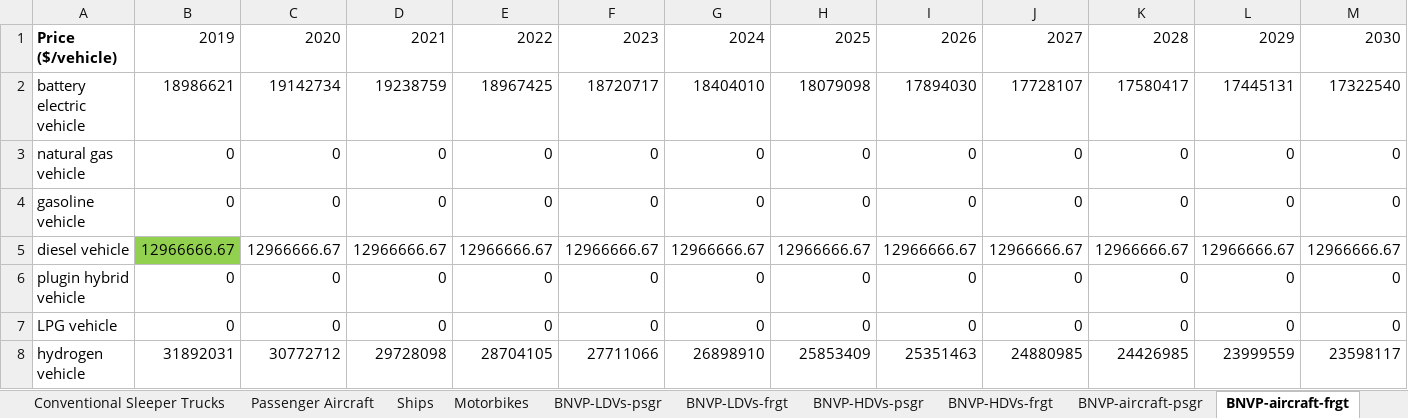
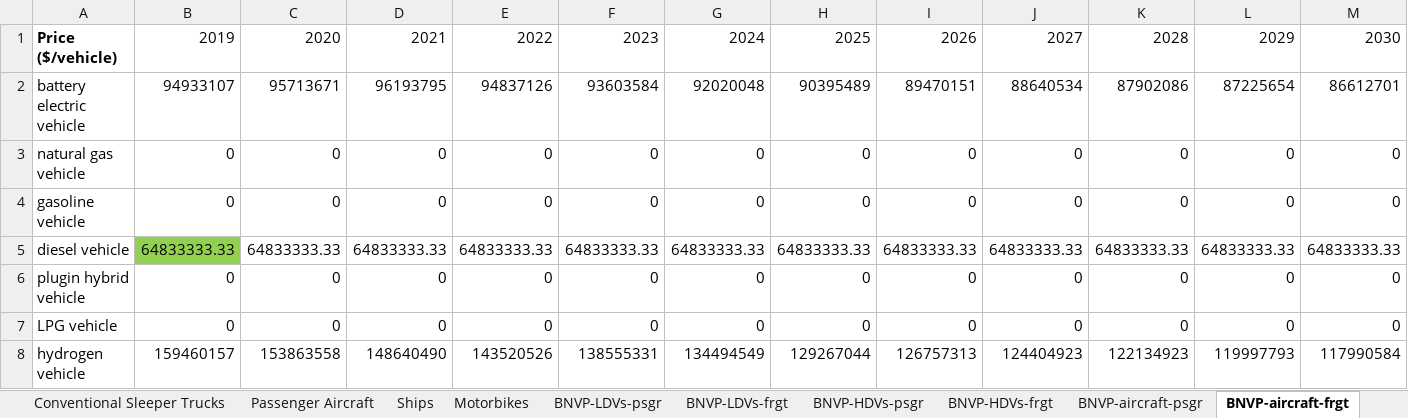
Before and after one commit to EnergyInnovation/eps-nevada, an Excel workbook: InputData/trans/BNVP/BAU New Vehicle Price.xlsx, sheet BNVP-aircraft-frgt, drawn as a sheet; only a part is shown; values as stored, in another font and other column widths than the file's, no borders; removed rows and columns are numbered as before the commit, all else as after; rows hold the shown columns only; the diff names each change by its address in the sheet, - before the commit and + after, or states it on an @@ line.

Commit message:
Old AVMC and BNVP files

```diff
--- a/InputData/trans/BNVP/BAU New Vehicle Price.xlsx (sheet BNVP-aircraft-frgt)
+++ b/InputData/trans/BNVP/BAU New Vehicle Price.xlsx (sheet BNVP-aircraft-frgt)
-row 2: battery electric vehicle | 18986621 | 19142734 | 19238759 | 18967425 | 18720717 | 18404010 | 18079098 | 17894030 | 17728107 | 17580417 | 17445131 | 17322540
+row 2: battery electric vehicle | 94933107 | 95713671 | 96193795 | 94837126 | 93603584 | 92020048 | 90395489 | 89470151 | 88640534 | 87902086 | 87225654 | 86612701
-row 5: diesel vehicle | 12966666.67 | 12966666.67 | 12966666.67 | 12966666.67 | 12966666.67 | 12966666.67 | 12966666.67 | 12966666.67 | 12966666.67 | 12966666.67 | 12966666.67 | 12966666.67
+row 5: diesel vehicle | 64833333.33 | 64833333.33 | 64833333.33 | 64833333.33 | 64833333.33 | 64833333.33 | 64833333.33 | 64833333.33 | 64833333.33 | 64833333.33 | 64833333.33 | 64833333.33
-row 8: hydrogen vehicle | 31892031 | 30772712 | 29728098 | 28704105 | 27711066 | 26898910 | 25853409 | 25351463 | 24880985 | 24426985 | 23999559 | 23598117
+row 8: hydrogen vehicle | 159460157 | 153863558 | 148640490 | 143520526 | 138555331 | 134494549 | 129267044 | 126757313 | 124404923 | 122134923 | 119997793 | 117990584
```
Also changed, not shown: sheet BNVP-rail-psgr, 4 other files.
